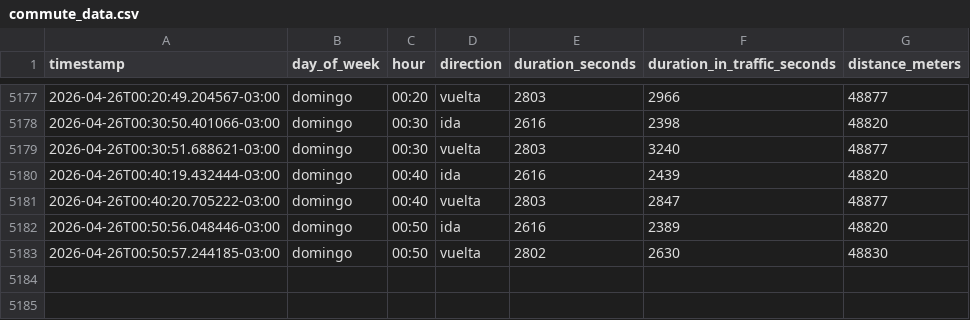
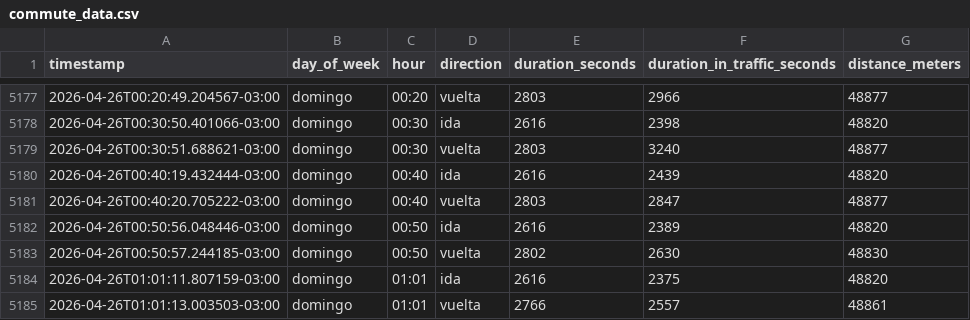
Before and after one commit to panchopoliti/commute-tracker, a CSV file: commute_data.csv, drawn as a sheet; only a part is shown, gaps mark what is left out; the diff names each change by its address in the sheet, - before the commit and + after, or states it on an @@ line.

```diff
--- a/commute_data.csv
+++ b/commute_data.csv
+row 5184: 2026-04-26T01:01:11.807159-03:00 | domingo | 01:01 | ida | 2616 | 2375 | 48820
+row 5185: 2026-04-26T01:01:13.003503-03:00 | domingo | 01:01 | vuelta | 2766 | 2557 | 48861
```
